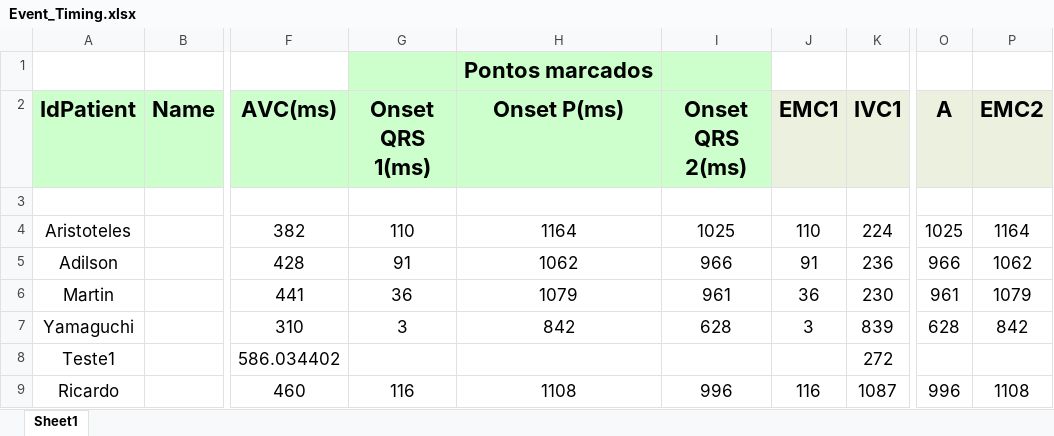
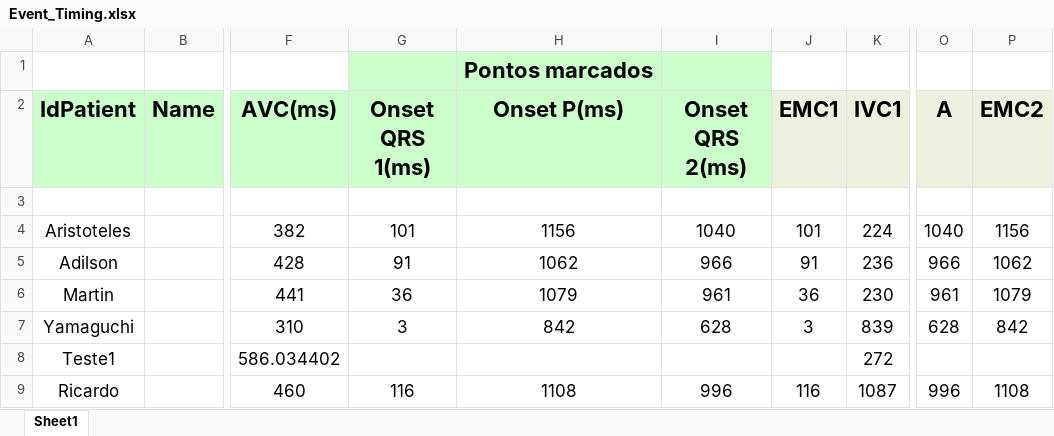
Before and after one commit to GPDS/Public-D-Station, an Excel workbook: Event_Timing.xlsx, sheet Sheet1, drawn as a sheet; only a part is shown, gaps mark what is left out; values as stored, in another font and other column widths than the file's, no borders; the diff names each change by its address in the sheet, - before the commit and + after, or states it on an @@ line.

```diff
--- a/Event_Timing.xlsx (sheet Sheet1)
+++ b/Event_Timing.xlsx (sheet Sheet1)
-G4 (Onset QRS 1(ms)): 110
+G4 (Onset QRS 1(ms)): 101
-H4 (Onset P(ms)): 1164
+H4 (Onset P(ms)): 1156
-I4 (Onset QRS 2(ms)): 1025
+I4 (Onset QRS 2(ms)): 1040
-J4 (EMC1): 110
+J4 (EMC1): 101
-O4 (A): 1025
+O4 (A): 1040
-P4 (EMC2): 1164
+P4 (EMC2): 1156
```
Also changed, not shown: 1 other file.
